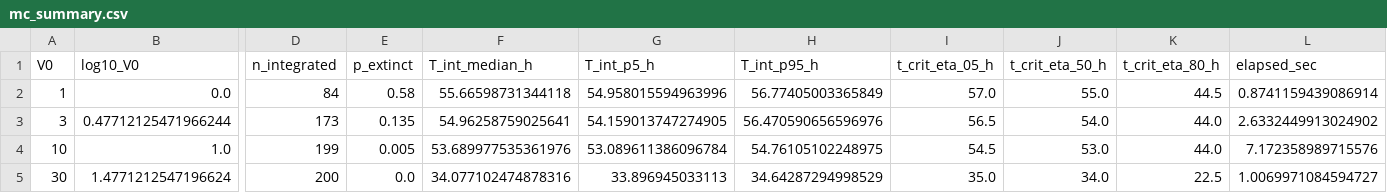
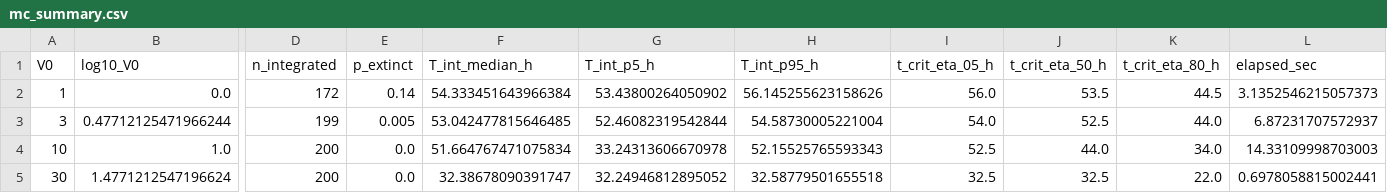
Before and after one commit to Nyx-Dynamics/Prevention-Theorem, a CSV file: SRC/multiscale_model/results/multiscale_model/mc_summary.csv, drawn as a sheet; only a part is shown, gaps mark what is left out; the diff covers the shown part only; the diff names each change by its address in the sheet, - before the commit and + after, or states it on an @@ line.

```diff
--- a/SRC/multiscale_model/results/multiscale_model/mc_summary.csv
+++ b/SRC/multiscale_model/results/multiscale_model/mc_summary.csv
-D2 (n_integrated): 84
+D2 (n_integrated): 172
-E2 (p_extinct): 0.58
+E2 (p_extinct): 0.14
-F2 (T_int_median_h): 55.66598731344118
+F2 (T_int_median_h): 54.333451643966384
-G2 (T_int_p5_h): 54.958015594963996
+G2 (T_int_p5_h): 53.43800264050902
-H2 (T_int_p95_h): 56.77405003365849
+H2 (T_int_p95_h): 56.145255623158626
-I2 (t_crit_eta_05_h): 57.0
+I2 (t_crit_eta_05_h): 56.0
-J2 (t_crit_eta_50_h): 55.0
+J2 (t_crit_eta_50_h): 53.5
-L2 (elapsed_sec): 0.8741159439086914
+L2 (elapsed_sec): 3.1352546215057373
-D3 (n_integrated): 173
+D3 (n_integrated): 199
-E3 (p_extinct): 0.135
+E3 (p_extinct): 0.005
-F3 (T_int_median_h): 54.96258759025641
+F3 (T_int_median_h): 53.042477815646485
-G3 (T_int_p5_h): 54.159013747274905
+G3 (T_int_p5_h): 52.46082319542844
-H3 (T_int_p95_h): 56.470590656596976
+H3 (T_int_p95_h): 54.58730005221004
-I3 (t_crit_eta_05_h): 56.5
+I3 (t_crit_eta_05_h): 54.0
-J3 (t_crit_eta_50_h): 54.0
+J3 (t_crit_eta_50_h): 52.5
-L3 (elapsed_sec): 2.6332449913024902
+L3 (elapsed_sec): 6.87231707572937
-D4 (n_integrated): 199
+D4 (n_integrated): 200
-E4 (p_extinct): 0.005
+E4 (p_extinct): 0.0
-F4 (T_int_median_h): 53.689977535361976
+F4 (T_int_median_h): 51.664767471075834
-G4 (T_int_p5_h): 53.089611386096784
+G4 (T_int_p5_h): 33.24313606670978
-H4 (T_int_p95_h): 54.76105102248975
+H4 (T_int_p95_h): 52.15525765593343
-I4 (t_crit_eta_05_h): 54.5
+I4 (t_crit_eta_05_h): 52.5
-J4 (t_crit_eta_50_h): 53.0
+J4 (t_crit_eta_50_h): 44.0
-K4 (t_crit_eta_80_h): 44.0
+K4 (t_crit_eta_80_h): 34.0
-L4 (elapsed_sec): 7.172358989715576
+L4 (elapsed_sec): 14.33109998703003
-F5 (T_int_median_h): 34.077102474878316
+F5 (T_int_median_h): 32.38678090391747
-G5 (T_int_p5_h): 33.896945033113
+G5 (T_int_p5_h): 32.24946812895052
-H5 (T_int_p95_h): 34.64287294998529
+H5 (T_int_p95_h): 32.58779501655518
-I5 (t_crit_eta_05_h): 35.0
+I5 (t_crit_eta_05_h): 32.5
-J5 (t_crit_eta_50_h): 34.0
+J5 (t_crit_eta_50_h): 32.5
-K5 (t_crit_eta_80_h): 22.5
+K5 (t_crit_eta_80_h): 22.0
-L5 (elapsed_sec): 1.0069971084594727
+L5 (elapsed_sec): 0.6978058815002441
```
Also changed, not shown: 30 edited cells elsewhere in this file, SRC/multiscale_model/results/multiscale_model/mc_realizations.csv, 23 other files.
